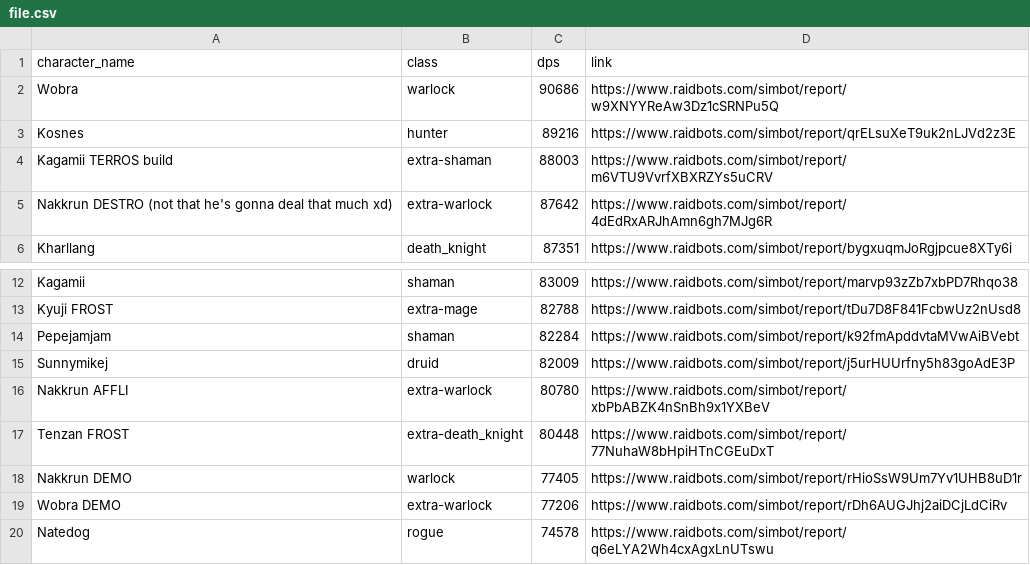
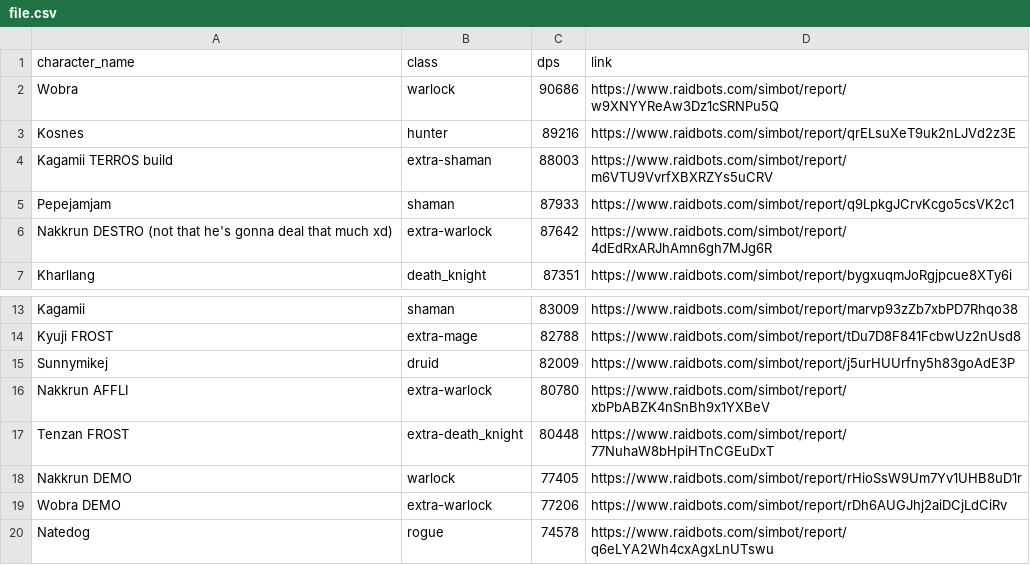
Before and after one commit to KyujiQG/BaboonsSimsRanks, a CSV file: file.csv, drawn as a sheet; only a part is shown, gaps mark what is left out; removed rows and columns are numbered as before the commit, all else as after; the diff names each change by its address in the sheet, - before the commit and + after, or states it on an @@ line.

```diff
--- a/file.csv
+++ b/file.csv
+row 5: Pepejamjam | shaman | 87933 | https://www.raidbots.com/simbot/report/q9LpkgJCrvKcgo5csVK2c1
-row 14: Pepejamjam | shaman | 82284 | https://www.raidbots.com/simbot/report/k92fmApddvtaMVwAiBVebt
```
Also changed, not shown: 1 other file.
